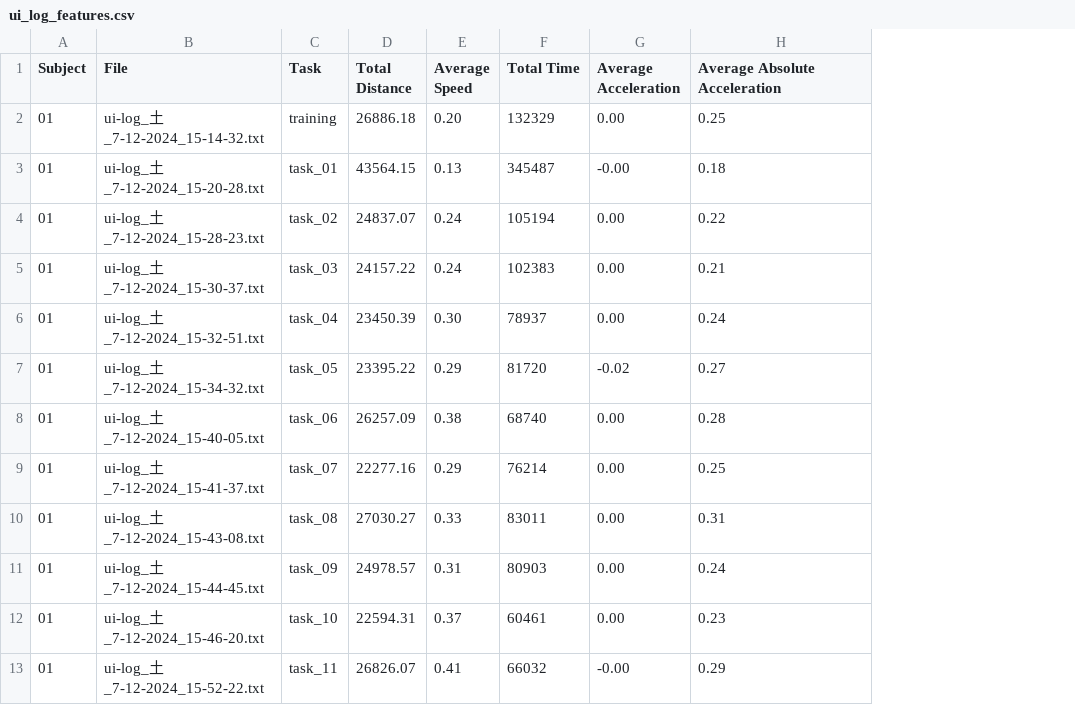
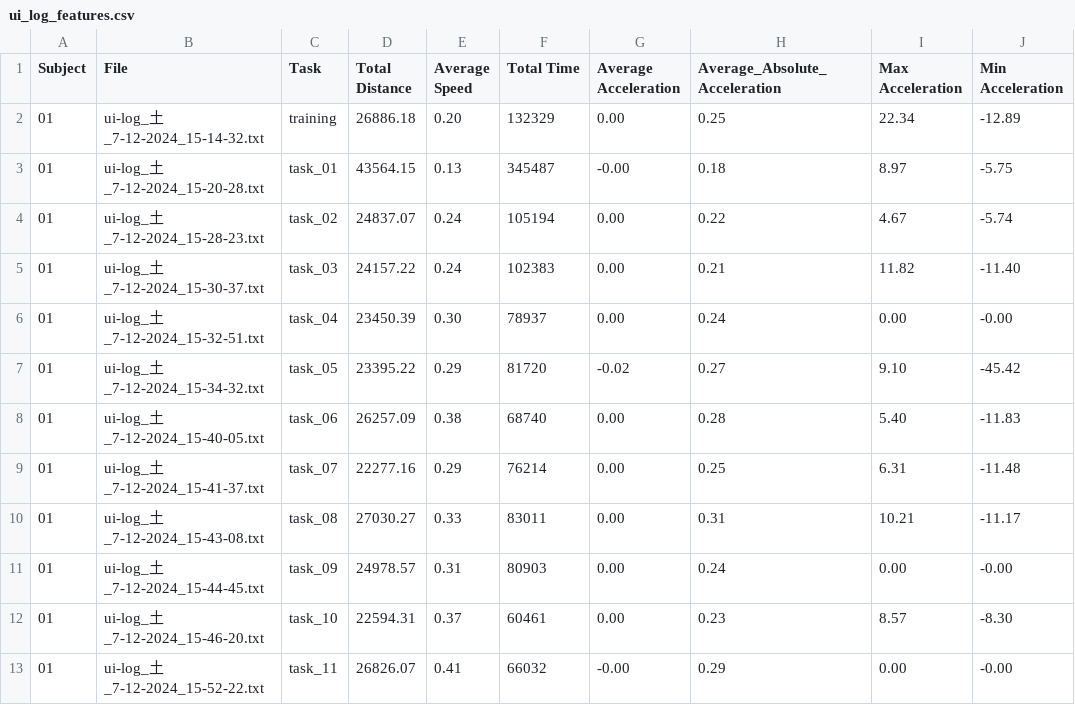
Before and after one commit to RakiPanda/ui-log_ExtractValues, a CSV file: ui_log_features.csv, drawn as a sheet; only a part is shown; the diff names each change by its address in the sheet, - before the commit and + after, or states it on an @@ line.

```diff
--- a/ui_log_features.csv
+++ b/ui_log_features.csv
+column I (Max Acceleration), rows 2-13: 22.34 | 8.97 | 4.67 | 11.82 | 0.00 | 9.10 | 5.40 | 6.31 | 10.21 | 0.00 | 8.57 | 0.00
+column J (Min Acceleration), rows 2-13: -12.89 | -5.75 | -5.74 | -11.40 | -0.00 | -45.42 | -11.83 | -11.48 | -11.17 | -0.00 | -8.30 | -0.00
-H1: Average Absolute Acceleration
+H1: Average_Absolute_Acceleration
```
Also changed, not shown: 1 other file.
